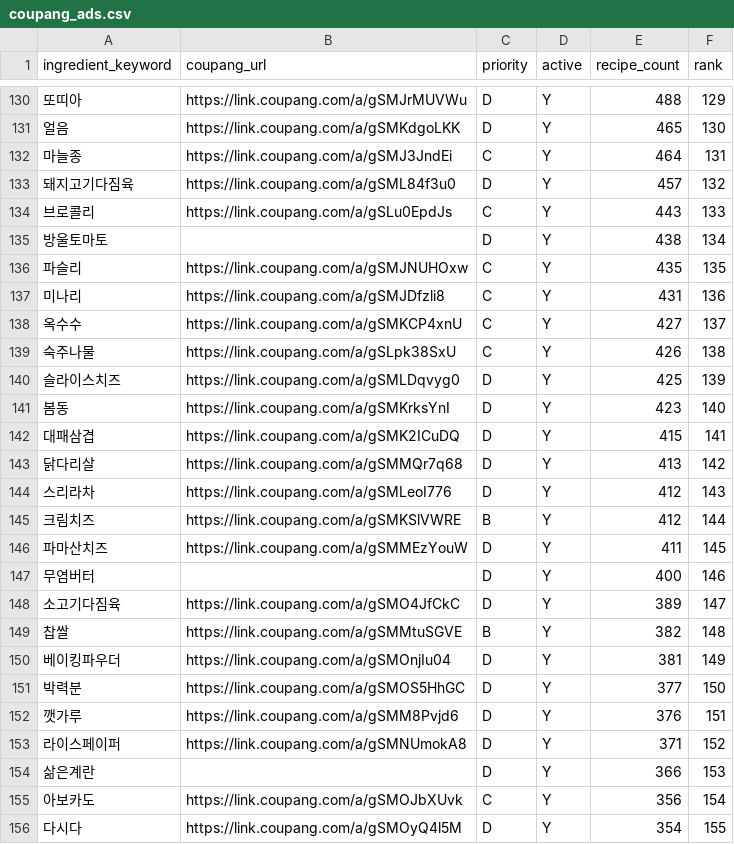
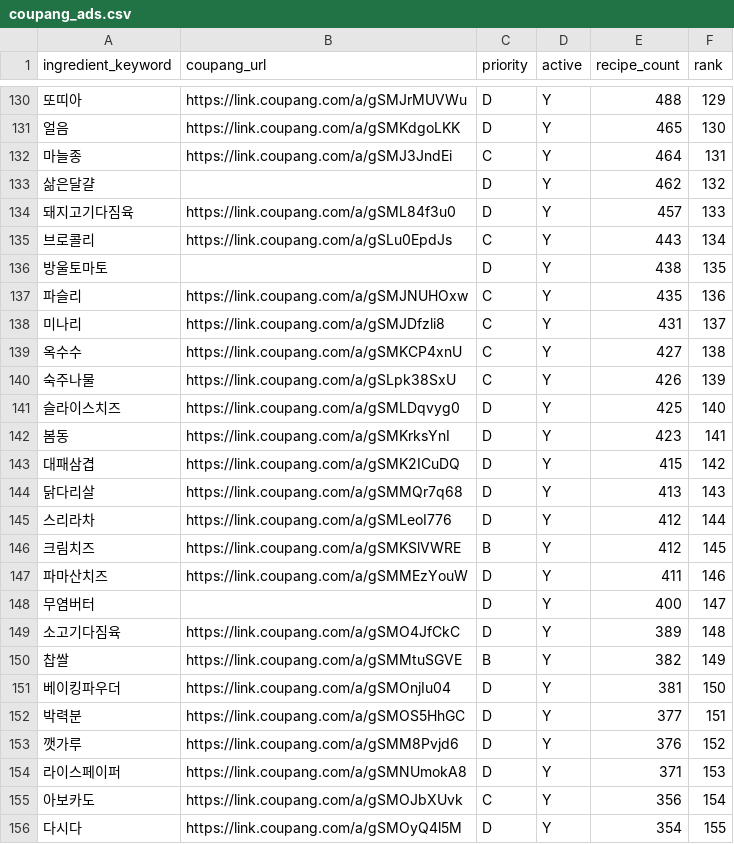
Before and after one commit to nahyejin/RefrigeratorCode, a CSV file: frontend/public/coupang_ads.csv, drawn as a sheet; only a part is shown, gaps mark what is left out.

```diff
--- a/frontend/public/coupang_ads.csv
+++ b/frontend/public/coupang_ads.csv
@@ -132,24 +132,24 @@ ingredient_keyword,coupang_url,priority,active,recipe_count,rank
 마늘종,https://link.coupang.com/a/gSMJ3JndEi,C,Y,464,131
-돼지고기다짐육,https://link.coupang.com/a/gSML84f3u0,D,Y,457,132
-브로콜리,https://link.coupang.com/a/gSLu0EpdJs,C,Y,443,133
-방울토마토,,D,Y,438,134
-파슬리,https://link.coupang.com/a/gSMJNUHOxw,C,Y,435,135
-미나리,https://link.coupang.com/a/gSMJDfzli8,C,Y,431,136
-옥수수,https://link.coupang.com/a/gSMKCP4xnU,C,Y,427,137
-숙주나물,https://link.coupang.com/a/gSLpk38SxU,C,Y,426,138
-슬라이스치즈,https://link.coupang.com/a/gSMLDqvyg0,D,Y,425,139
-봄동,https://link.coupang.com/a/gSMKrksYnI,D,Y,423,140
-대패삼겹,https://link.coupang.com/a/gSMK2ICuDQ,D,Y,415,141
-닭다리살,https://link.coupang.com/a/gSMMQr7q68,D,Y,413,142
-스리라차,https://link.coupang.com/a/gSMLeoI776,D,Y,412,143
-크림치즈,https://link.coupang.com/a/gSMKSlVWRE,B,Y,412,144
-파마산치즈,https://link.coupang.com/a/gSMMEzYouW,D,Y,411,145
-무염버터,,D,Y,400,146
-소고기다짐육,https://link.coupang.com/a/gSMO4JfCkC,D,Y,389,147
-찹쌀,https://link.coupang.com/a/gSMMtuSGVE,B,Y,382,148
-베이킹파우더,https://link.coupang.com/a/gSMOnjIu04,D,Y,381,149
-박력분,https://link.coupang.com/a/gSMOS5HhGC,D,Y,377,150
-깻가루,https://link.coupang.com/a/gSMM8Pvjd6,D,Y,376,151
-라이스페이퍼,https://link.coupang.com/a/gSMNUmokA8,D,Y,371,152
-삶은계란,,D,Y,366,153
+삶은달걀,,D,Y,462,132
+돼지고기다짐육,https://link.coupang.com/a/gSML84f3u0,D,Y,457,133
+브로콜리,https://link.coupang.com/a/gSLu0EpdJs,C,Y,443,134
+방울토마토,,D,Y,438,135
+파슬리,https://link.coupang.com/a/gSMJNUHOxw,C,Y,435,136
+미나리,https://link.coupang.com/a/gSMJDfzli8,C,Y,431,137
+옥수수,https://link.coupang.com/a/gSMKCP4xnU,C,Y,427,138
+숙주나물,https://link.coupang.com/a/gSLpk38SxU,C,Y,426,139
+슬라이스치즈,https://link.coupang.com/a/gSMLDqvyg0,D,Y,425,140
+봄동,https://link.coupang.com/a/gSMKrksYnI,D,Y,423,141
+대패삼겹,https://link.coupang.com/a/gSMK2ICuDQ,D,Y,415,142
+닭다리살,https://link.coupang.com/a/gSMMQr7q68,D,Y,413,143
+스리라차,https://link.coupang.com/a/gSMLeoI776,D,Y,412,144
+크림치즈,https://link.coupang.com/a/gSMKSlVWRE,B,Y,412,145
+파마산치즈,https://link.coupang.com/a/gSMMEzYouW,D,Y,411,146
+무염버터,,D,Y,400,147
+소고기다짐육,https://link.coupang.com/a/gSMO4JfCkC,D,Y,389,148
+찹쌀,https://link.coupang.com/a/gSMMtuSGVE,B,Y,382,149
+베이킹파우더,https://link.coupang.com/a/gSMOnjIu04,D,Y,381,150
+박력분,https://link.coupang.com/a/gSMOS5HhGC,D,Y,377,151
+깻가루,https://link.coupang.com/a/gSMM8Pvjd6,D,Y,376,152
+라이스페이퍼,https://link.coupang.com/a/gSMNUmokA8,D,Y,371,153
 아보카도,https://link.coupang.com/a/gSMOJbXUvk,C,Y,356,154
```
Also changed, not shown: backend/ingredient_profile_dict_with_substitutes.csv, 2 other files.
